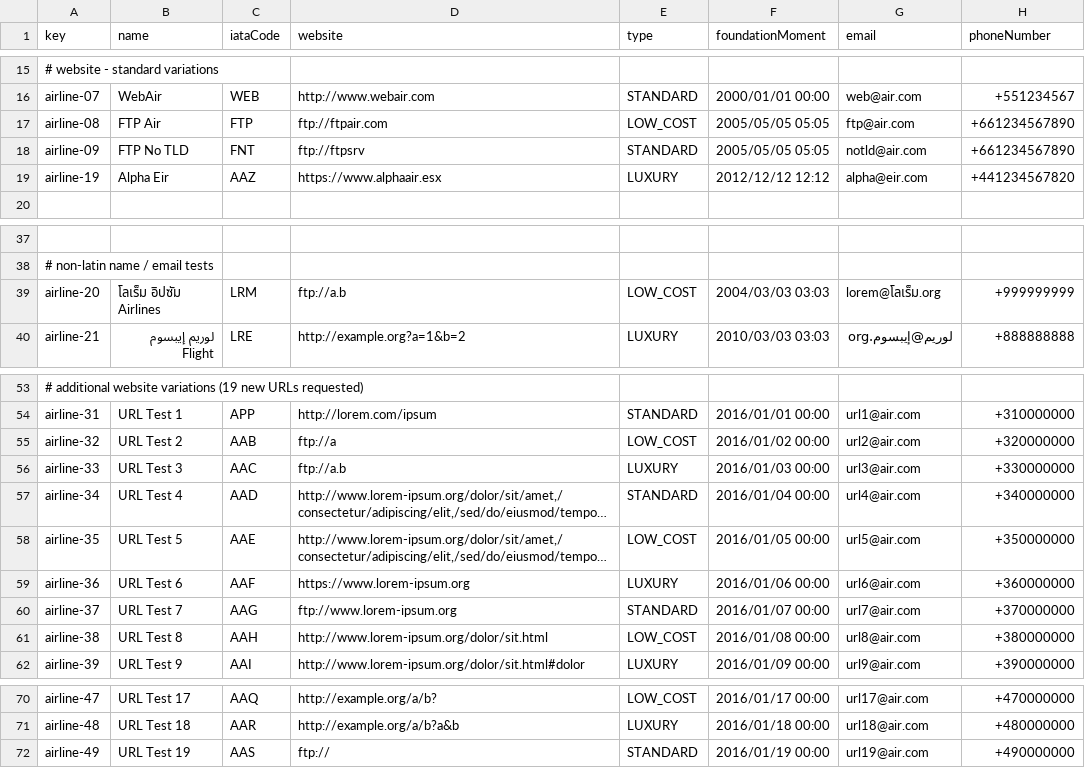
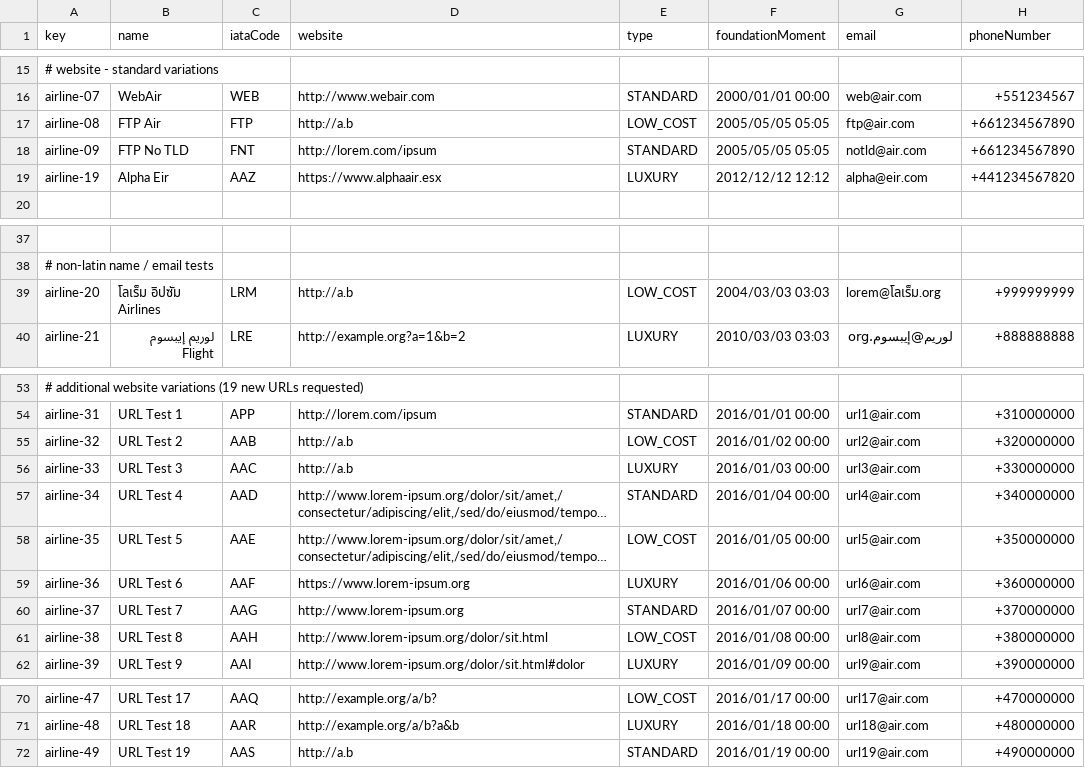
Before and after one commit to Davidvt04/Acme-ANS-C1.61, a CSV file: src/main/resources/WEB-INF/data/sample/airline.csv, drawn as a sheet; only a part is shown, gaps mark what is left out; long unchanged cells end in …; the diff names each change by its address in the sheet, - before the commit and + after, or states it on an @@ line.

```diff
--- a/src/main/resources/WEB-INF/data/sample/airline.csv
+++ b/src/main/resources/WEB-INF/data/sample/airline.csv
-D17 (website): ftp://ftpair.com
+D17 (website): http://a.b
-D18 (website): ftp://ftpsrv
+D18 (website): http://lorem.com/ipsum
-D39 (website): ftp://a.b
+D39 (website): http://a.b
-D55 (website): ftp://a
+D55 (website): http://a.b
-D56 (website): ftp://a.b
+D56 (website): http://a.b
-D60 (website): ftp://www.lorem-ipsum.org
+D60 (website): http://www.lorem-ipsum.org
-D72 (website): ftp://
+D72 (website): http://a.b
```
Also changed, not shown: src/main/resources/WEB-INF/data/sample/assistanceAgent.csv, src/main/resources/WEB-INF/data/sample/manager.csv, 4 other files.
